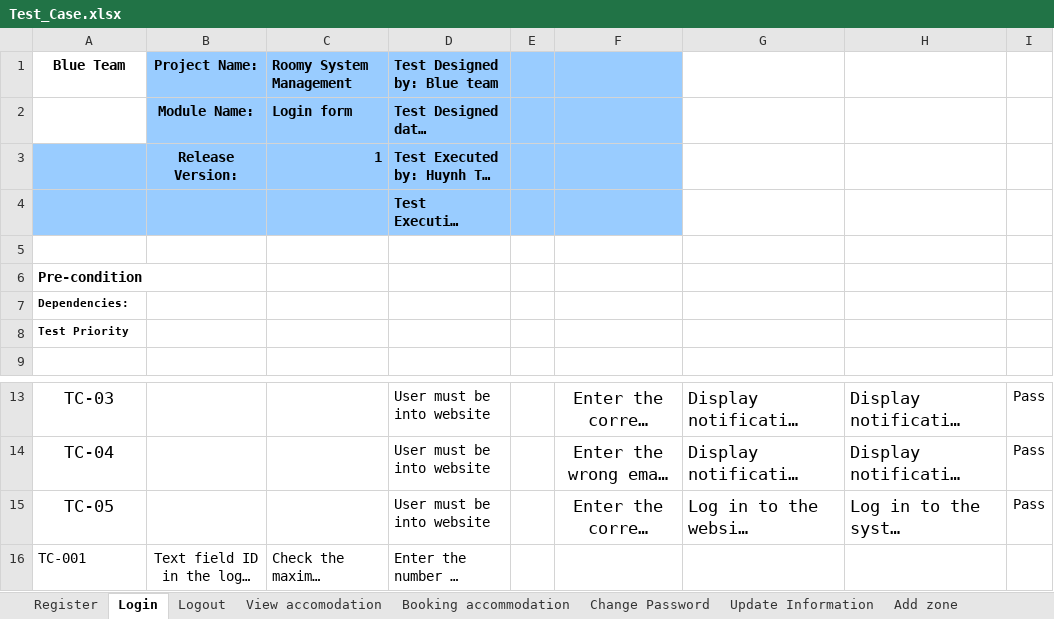
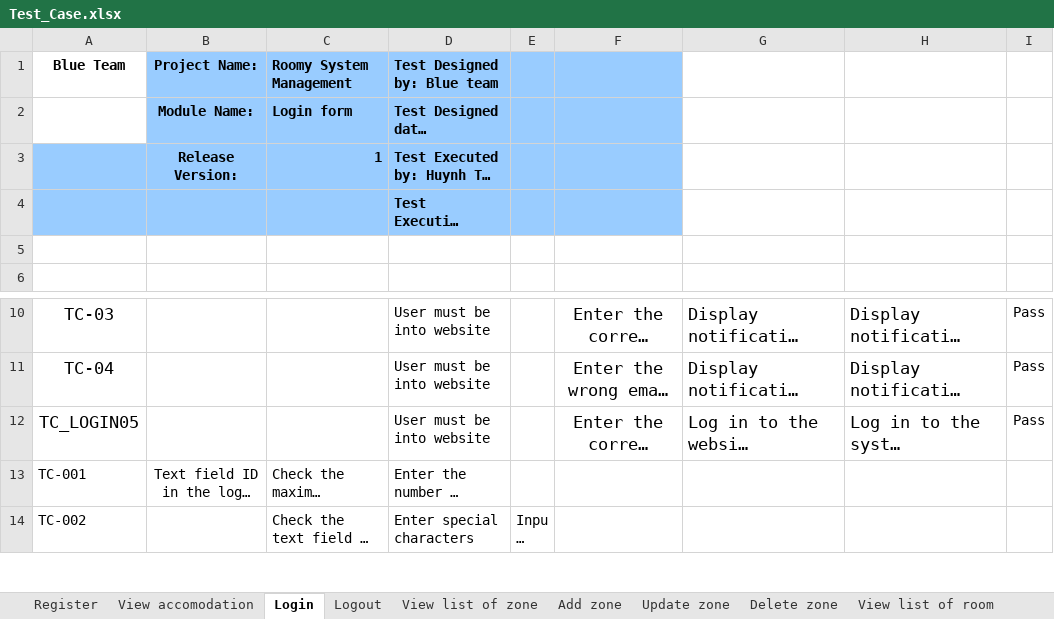
Before and after one commit to quocle28297/Captone1, an Excel workbook: Document/7.Testing/Test_Case.xlsx, sheet Login, drawn as a sheet; only a part is shown, gaps mark what is left out; the shorter side is filled out with more unchanged rows; long unchanged cells end in …; values as stored, in another font and other column widths than the file's, no borders; removed rows and columns are numbered as before the commit, all else as after; the diff names each change by its address in the sheet, - before the commit and + after, or states it on an @@ line.

Commit message:
Update Test_Case.xlsx

```diff
--- a/Document/7.Testing/Test_Case.xlsx (sheet Login)
+++ b/Document/7.Testing/Test_Case.xlsx (sheet Login)
+sheet tab: View list of zone
+sheet tab: View list of room
@@ sheet tab order changed: Register | View accomodation | Login | Logout | View list of zone | Add zone | Update zone | Delete zone | View list of room @@
-row 6: Pre-condition
-row 7: Dependencies:
-row 8: Test Priority
-A12 (Blue Team): TC-05
+A12 (Blue Team): TC_LOGIN05
```
Also changed, not shown: sheet Add zone, sheet Delete room, sheet Update room, sheet Add room, sheet Update zone, sheet Delete zone, 1 more sheet.
